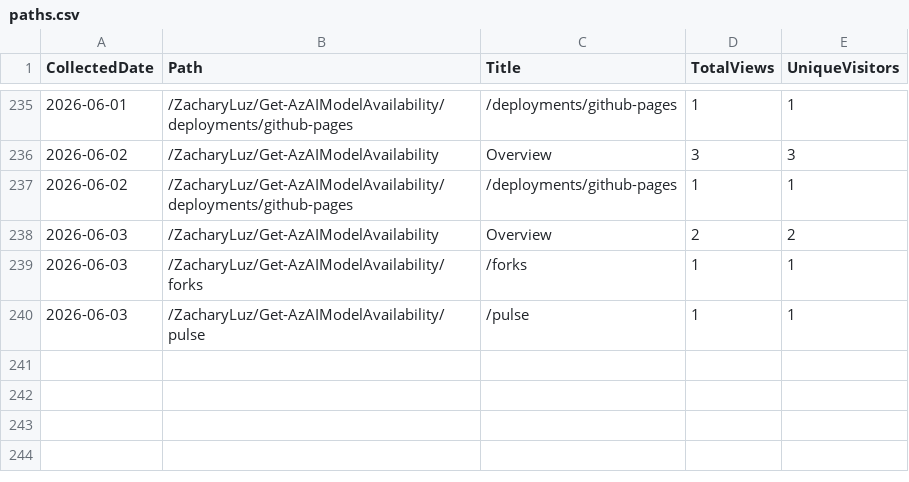
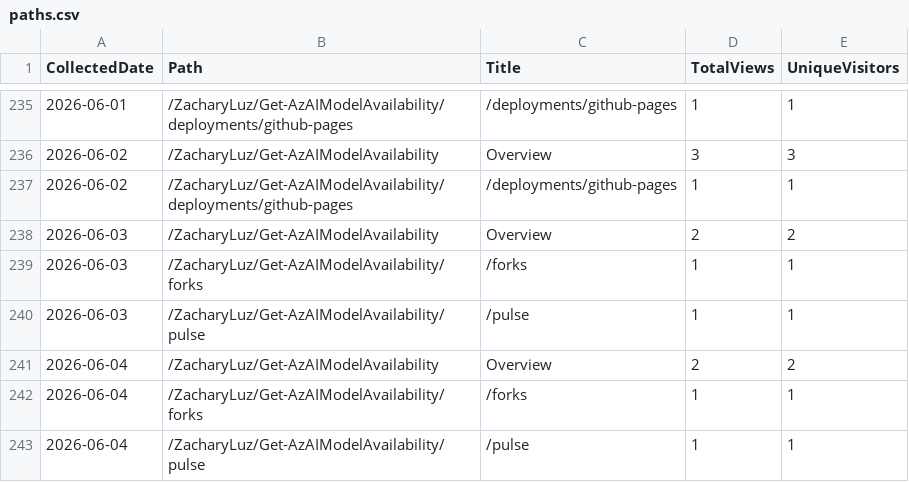
Before and after one commit to ZacharyLuz/Get-AzAIModelAvailability, a CSV file: data/paths.csv, drawn as a sheet; only a part is shown, gaps mark what is left out; the diff names each change by its address in the sheet, - before the commit and + after, or states it on an @@ line.

```diff
--- a/data/paths.csv
+++ b/data/paths.csv
+row 241: 2026-06-04 | /ZacharyLuz/Get-AzAIModelAvailability | Overview | 2 | 2
+row 242: 2026-06-04 | /ZacharyLuz/Get-AzAIModelAvailability/forks | /forks | 1 | 1
+row 243: 2026-06-04 | /ZacharyLuz/Get-AzAIModelAvailability/pulse | /pulse | 1 | 1
```
Also changed, not shown: data/referrers.csv, data/release-downloads.csv, 3 other files.
